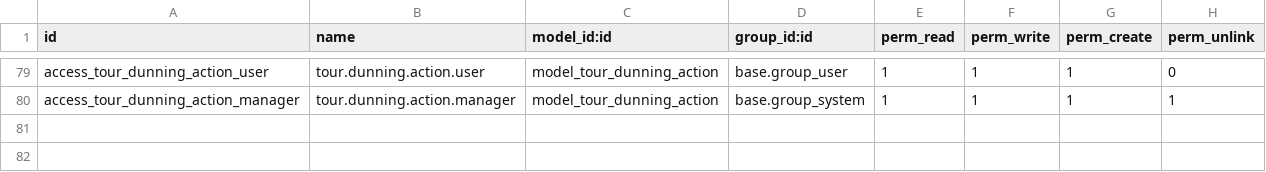
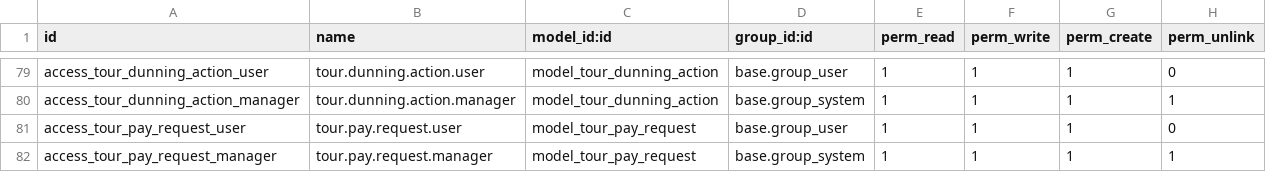
Before and after one commit to modelyi/odoo_tour, a CSV file: c-系统实现/tms-platform/addons/tour_accounting/security/ir.model.access.csv, drawn as a sheet; only a part is shown, gaps mark what is left out.

```diff
--- a/c-系统实现/tms-platform/addons/tour_accounting/security/ir.model.access.csv
+++ b/c-系统实现/tms-platform/addons/tour_accounting/security/ir.model.access.csv
@@ -80 +80,3 @@ access_tour_dunning_action_user,tour.dunning.action.user,model_tour_dunning_acti
 access_tour_dunning_action_manager,tour.dunning.action.manager,model_tour_dunning_action,base.group_system,1,1,1,1
+access_tour_pay_request_user,tour.pay.request.user,model_tour_pay_request,base.group_user,1,1,1,0
+access_tour_pay_request_manager,tour.pay.request.manager,model_tour_pay_request,base.group_system,1,1,1,1
```
Also changed, not shown: 12 other files.
